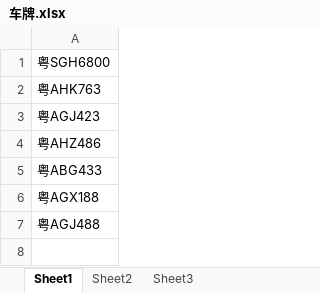
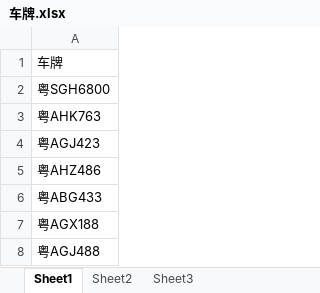
Before and after one commit to 799034552/car_video, an Excel workbook: 车牌.xlsx, sheet Sheet1, drawn as a sheet; values as stored, in another font and other column widths than the file's, no borders; the diff names each change by its address in the sheet, - before the commit and + after, or states it on an @@ line.

```diff
--- a/车牌.xlsx (sheet Sheet1)
+++ b/车牌.xlsx (sheet Sheet1)
+row 1: 车牌
```
Also changed, not shown: 8 other files.
